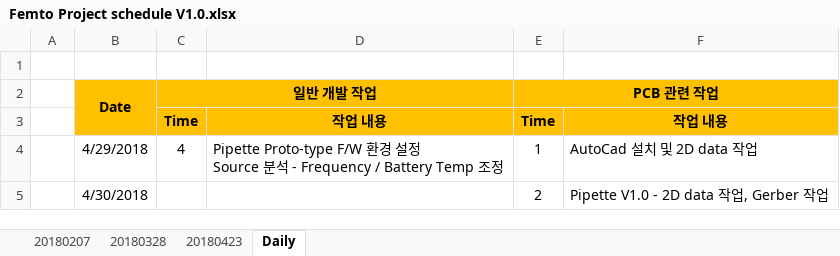
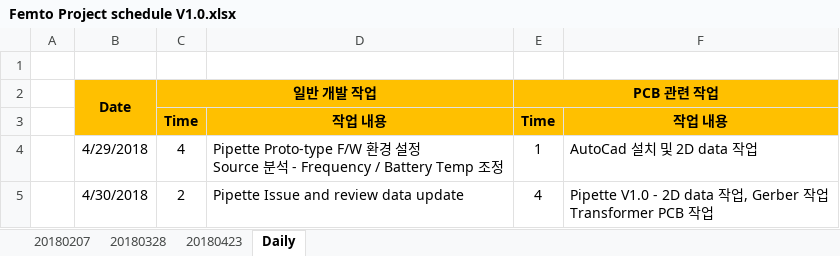
Before and after one commit to ArvidJoung/Plasma_Generator, an Excel workbook: Femto Project schedule V1.0.xlsx, sheet Daily, drawn as a sheet; values as stored, in another font and other column widths than the file's, no borders; removed rows and columns are numbered as before the commit, all else as after; ↵ is a line break in a cell; the diff names each change by its address in the sheet, - before the commit and + after, or states it on an @@ line.

```diff
--- a/Femto Project schedule V1.0.xlsx (sheet Daily)
+++ b/Femto Project schedule V1.0.xlsx (sheet Daily)
-row 5:  | 4/30/2018 |  |  | 2 | Pipette V1.0 - 2D data 작업, Gerber 작업
+row 5:  | 4/30/2018 | 2 | Pipette Issue and review data update | 4 | Pipette V1.0 - 2D data 작업, Gerber 작업 ↵ Transformer PCB 작업
```
Also changed, not shown: sheet 20180423, 2 other files.
